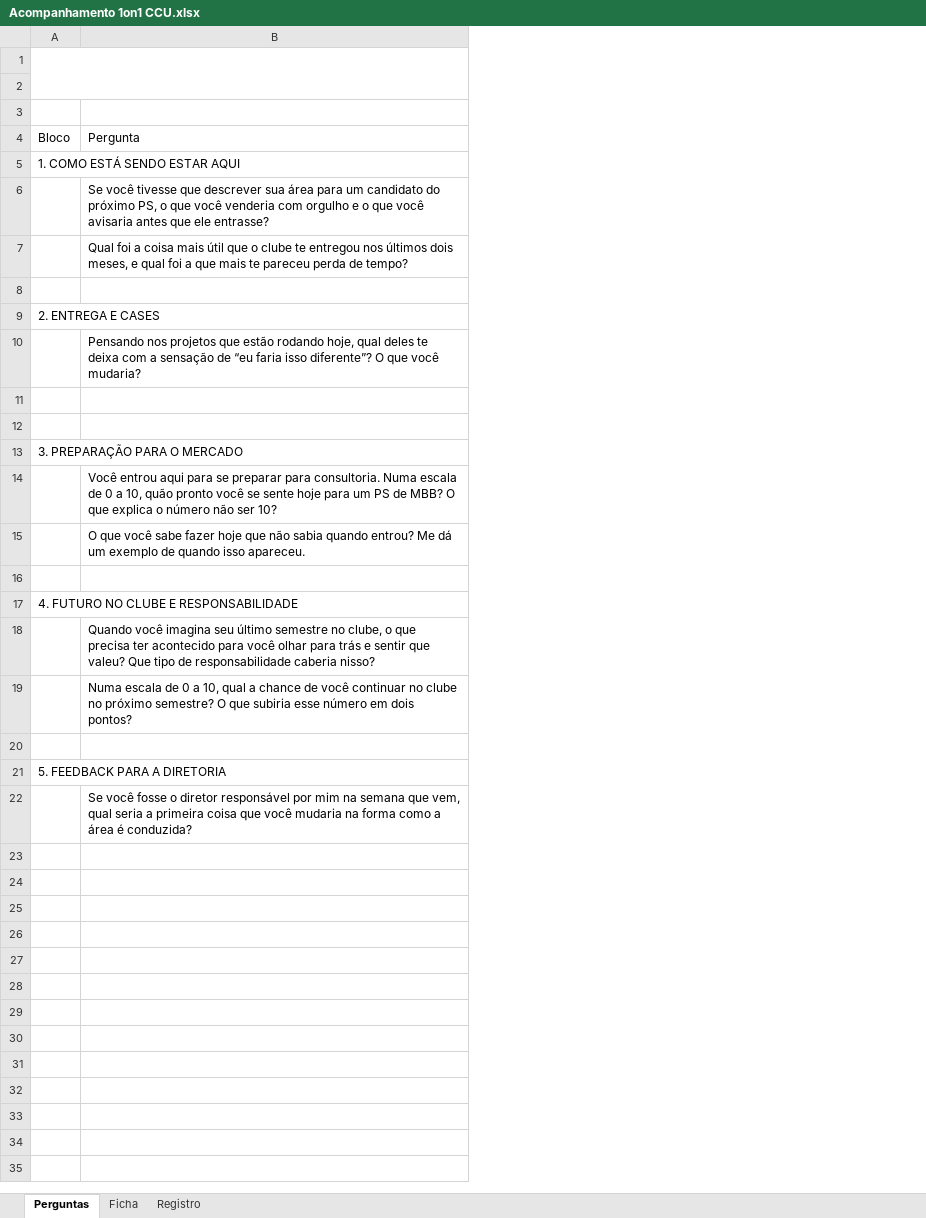
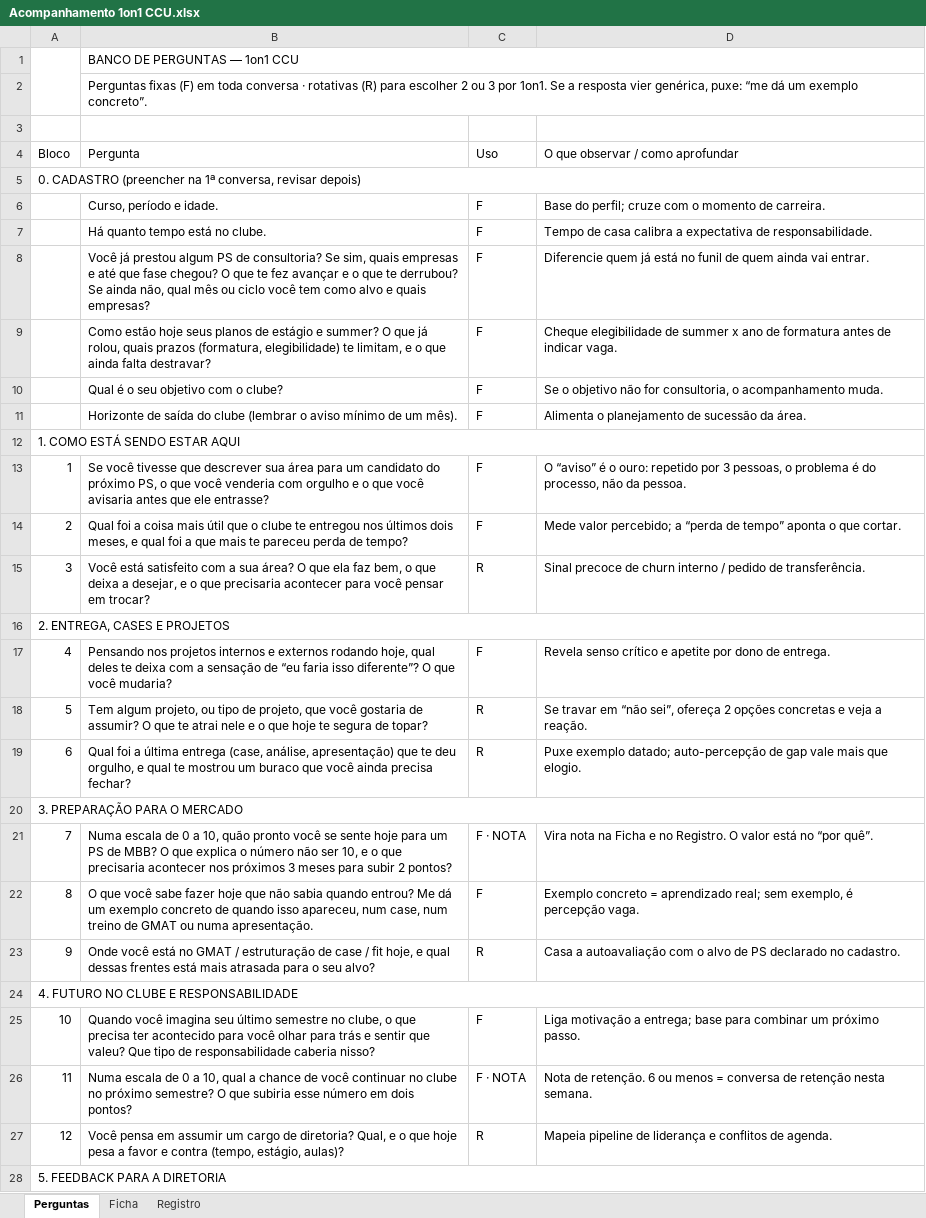
Before and after one commit to wallaceuiad12/Kiro, an Excel workbook: prints/Acompanhamento 1on1 CCU.xlsx, sheet Perguntas, drawn as a sheet; only a part is shown; values as stored, in another font and other column widths than the file's, no cell formats; charts and pictures not drawn; removed rows and columns are numbered as before the commit, all else as after; the diff covers the shown part only; the diff names each change by its address in the sheet, - before the commit and + after, or states it on an @@ line.

Commit message:
Integra 15 perguntas e amplia a planilha de acompanhamento 1on1
- Aba Perguntas: banco reestruturado com 15 perguntas (fixas/rotativas) em
  5 blocos + bloco 0 de cadastro, com coluna de dica ao entrevistador
- Aba Ficha: adiciona cadastro rapido (PS, estagio, summer, objetivo,
  cargo, saida) e amplia o formulario de conversa
- Aba Registro: novas colunas (curso, alvo de PS, estagio/summer, cargo,
  satisfacao, proximo passo e status do combinado); corrige as formulas
  #REF! de combinados; adiciona validacoes e formatacao condicional
- Preserva identidade visual (vermelho CCU) e o logo em cada aba

```diff
--- a/prints/Acompanhamento 1on1 CCU.xlsx (sheet Perguntas)
+++ b/prints/Acompanhamento 1on1 CCU.xlsx (sheet Perguntas)
+column C (Uso), rows 13-18: F | F | R |  | F | R; row 21: F · NOTA; rows 25-27: F | F · NOTA | R
+column D (O que observar / como aprofundar), rows 13-18: O “aviso” é o ouro: repetido por 3 pessoas, o problema é do processo, não da pessoa. | Mede valor percebido; a “perda de tempo” aponta o que cortar. | Sinal precoce de churn interno / pedido de transferência. |  | Revela senso crítico e apetite por dono de entrega. | Se travar em “não sei”, ofereça 2 opções concretas e veja a reação.; row 21: Vira nota na Ficha e no Registro. O valor está no “por quê”.; rows 25-27: Liga motivação a entrega; base para combinar um próximo passo. | Nota de retenção. 6 ou menos = conversa de retenção nesta semana. | Mapeia pipeline de liderança e conflitos de agenda.
-A1:B2 merged
+A1:A2 merged
-B1 (Pergunta): (empty)
+B1 (Pergunta): BANCO DE PERGUNTAS — 1on1 CCU
+B1:D1 merged
-B2 (Pergunta): (empty)
+B2 (Pergunta): Perguntas fixas (F) em toda conversa · rotativas (R) para escolher 2 ou 3 por 1on1. Se a resposta vier genérica, puxe: “me dá um exemplo concreto”.
+B2:D2 merged
+row 5: 0. CADASTRO (preencher na 1ª conversa, revisar depois)
+row 6:  | Curso, período e idade. | F | Base do perfil; cruze com o momento de carreira.
+row 7:  | Há quanto tempo está no clube. | F | Tempo de casa calibra a expectativa de responsabilidade.
+row 8:  | Você já prestou algum PS de consultoria? Se sim, quais empresas e até que fase chegou? O que te fez avançar e o que te derrubou? Se ainda não, qual mês ou ciclo você tem como alvo e quais empresas? | F | Diferencie quem já está no funil de quem ainda vai entrar.
+row 9:  | Como estão hoje seus planos de estágio e summer? O que já rolou, quais prazos (formatura, elegibilidade) te limitam, e o que ainda falta destravar? | F | Cheque elegibilidade de summer x ano de formatura antes de indicar vaga.
+row 10:  | Qual é o seu objetivo com o clube? | F | Se o objetivo não for consultoria, o acompanhamento muda.
+row 11:  | Horizonte de saída do clube (lembrar o aviso mínimo de um mês). | F | Alimenta o planejamento de sucessão da área.
-A13 (Bloco): (empty)
+A13 (Bloco): 1
-A14 (Bloco): (empty)
+A14 (Bloco): 2
-row 15: (empty)
+row 15: 3 | Você está satisfeito com a sua área? O que ela faz bem, o que deixa a desejar, e o que precisaria acontecer para você pensar em trocar? | R | Sinal precoce de churn interno / pedido de transferência.
-A16 (Bloco): 2. ENTREGA E CASES
+A16 (Bloco): 2. ENTREGA, CASES E PROJETOS
-row 10:  | Pensando nos projetos que estão rodando hoje, qual deles te deixa com a sensação de “eu faria isso diferente”? O que você mudaria?
-row 17: (empty)
+row 17: 4 | Pensando nos projetos internos e externos rodando hoje, qual deles te deixa com a sensação de “eu faria isso diferente”? O que você mudaria? | F | Revela senso crítico e apetite por dono de entrega.
-row 18: (empty)
+row 18: 5 | Tem algum projeto, ou tipo de projeto, que você gostaria de assumir? O que te atrai nele e o que hoje te segura de topar? | R | Se travar em “não sei”, ofereça 2 opções concretas e veja a reação.
+row 19: 6 | Qual foi a última entrega (case, análise, apresentação) que te deu orgulho, e qual te mostrou um buraco que você ainda precisa fechar? | R | Puxe exemplo datado; auto-percepção de gap vale mais que elogio.
-row 14:  | Você entrou aqui para se preparar para consultoria. Numa escala de 0 a 10, quão pronto você se sente hoje para um PS de MBB? O que explica o número não ser 10?
-row 15:  | O que você sabe fazer hoje que não sabia quando entrou? Me dá um exemplo de quando isso apareceu.
-row 21: (empty)
+row 21: 7 | Numa escala de 0 a 10, quão pronto você se sente hoje para um PS de MBB? O que explica o número não ser 10, e o que precisaria acontecer nos próximos 3 meses para subir 2 pontos? | F · NOTA | Vira nota na Ficha e no Registro. O valor está no “por quê”.
+row 22: 8 | O que você sabe fazer hoje que não sabia quando entrou? Me dá um exemplo concreto de quando isso apareceu, num case, num treino de GMAT ou numa apresentação. | F | Exemplo concreto = aprendizado real; sem exemplo, é percepção vaga.
+row 23: 9 | Onde você está no GMAT / estruturação de case / fit hoje, e qual dessas frentes está mais atrasada para o seu alvo? | R | Casa a autoavaliação com o alvo de PS declarado no cadastro.
-A25 (Bloco): (empty)
+A25 (Bloco): 10
-A26 (Bloco): (empty)
+A26 (Bloco): 11
-row 27: (empty)
+row 27: 12 | Você pensa em assumir um cargo de diretoria? Qual, e o que hoje pesa a favor e contra (tempo, estágio, aulas)? | R | Mapeia pipeline de liderança e conflitos de agenda.
-row 22:  | Se você fosse o diretor responsável por mim na semana que vem, qual seria a primeira coisa que você mudaria na forma como a área é conduzida?
```
Also changed, not shown: 3 added rows elsewhere in this sheet, sheet Registro, sheet Ficha, cell formats, charts or pictures.
